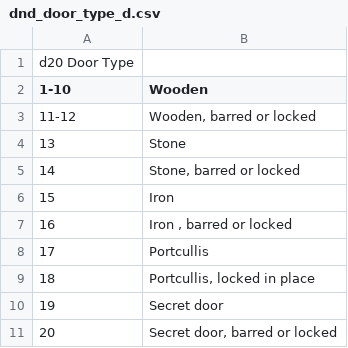
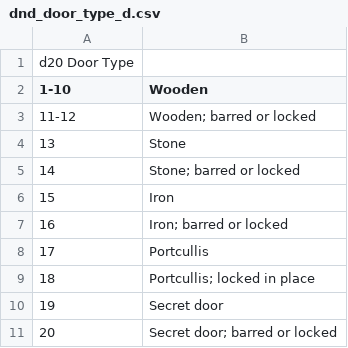
Before and after one commit to NathanMcDowell/CSE111, a CSV file: dnd_map_generator/dnd_door_type_d.csv, drawn as a sheet.

```diff
--- a/dnd_map_generator/dnd_door_type_d.csv
+++ b/dnd_map_generator/dnd_door_type_d.csv
@@ -2,10 +2,10 @@ d20 Door Type
 1-10,"Wooden"
-11-12,"Wooden, barred or locked"
+11-12,"Wooden; barred or locked"
 13,"Stone"
-14,"Stone, barred or locked"
+14,"Stone; barred or locked"
 15,"Iron"
-16,"Iron , barred or locked"
+16,"Iron; barred or locked"
 17,"Portcullis"
-18,"Portcullis, locked in place"
+18,"Portcullis; locked in place"
 19,"Secret door"
-20,"Secret door, barred or locked"
+20,"Secret door; barred or locked"
```
Also changed, not shown: 3 other files.
